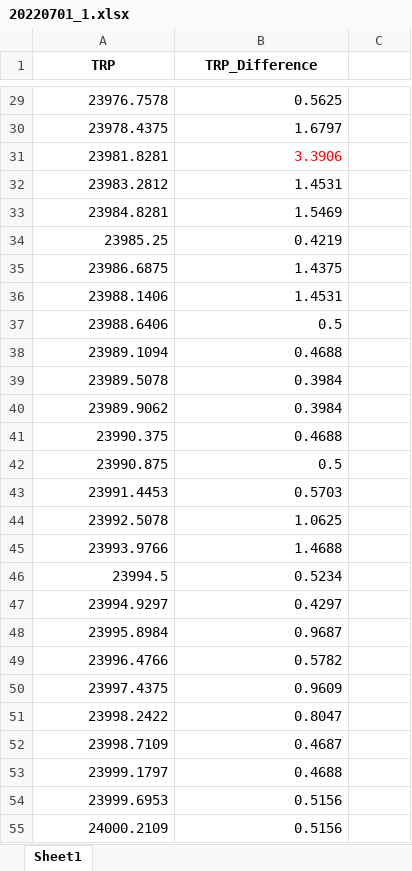
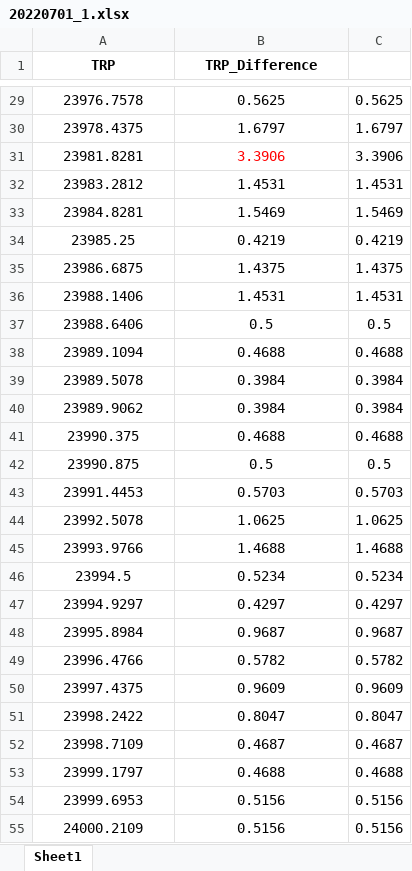
Before and after one commit to Michael-Chao/Data-Conversion, an Excel workbook: TRP_values/20220701_1.xlsx, sheet Sheet1, drawn as a sheet; only a part is shown, gaps mark what is left out; values as stored, in another font and other column widths than the file's, no borders; the diff covers the shown part only; the diff names each change by its address in the sheet, - before the commit and + after, or states it on an @@ line.

```diff
--- a/TRP_values/20220701_1.xlsx (sheet Sheet1)
+++ b/TRP_values/20220701_1.xlsx (sheet Sheet1)
-A29:B55 alignment: right
+A29:B55 alignment: center
-C29: (empty)
+C29: 0.5625
-C30: (empty)
+C30: 1.6797
-C31: (empty)
+C31: 3.3906
-C32: (empty)
+C32: 1.4531
-C33: (empty)
+C33: 1.5469
-C34: (empty)
+C34: 0.4219
-C35: (empty)
+C35: 1.4375
-C36: (empty)
+C36: 1.4531
-C37: (empty)
+C37: 0.5
-C38: (empty)
+C38: 0.4688
-C39:C40: (empty)
+C39:C40: 0.3984
-C41: (empty)
+C41: 0.4688
-C42: (empty)
+C42: 0.5
-C43: (empty)
+C43: 0.5703
-C44: (empty)
+C44: 1.0625
-C45: (empty)
+C45: 1.4688
-C46: (empty)
+C46: 0.5234
-C47: (empty)
+C47: 0.4297
-C48: (empty)
+C48: 0.9687
-C49: (empty)
+C49: 0.5782
-C50: (empty)
+C50: 0.9609
-C51: (empty)
+C51: 0.8047
-C52: (empty)
+C52: 0.4687
-C53: (empty)
+C53: 0.4688
-C54:C55: (empty)
+C54:C55: 0.5156
```
Also changed, not shown: 236 edited cells and cell formats elsewhere in this sheet, 5 other files.
